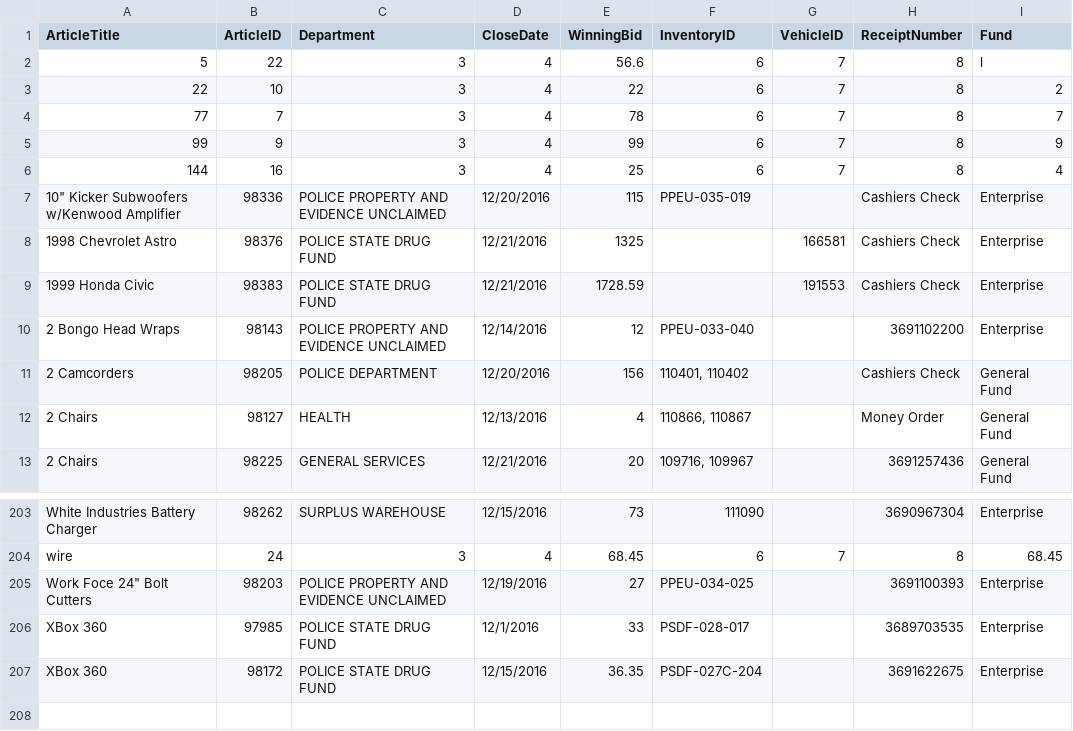
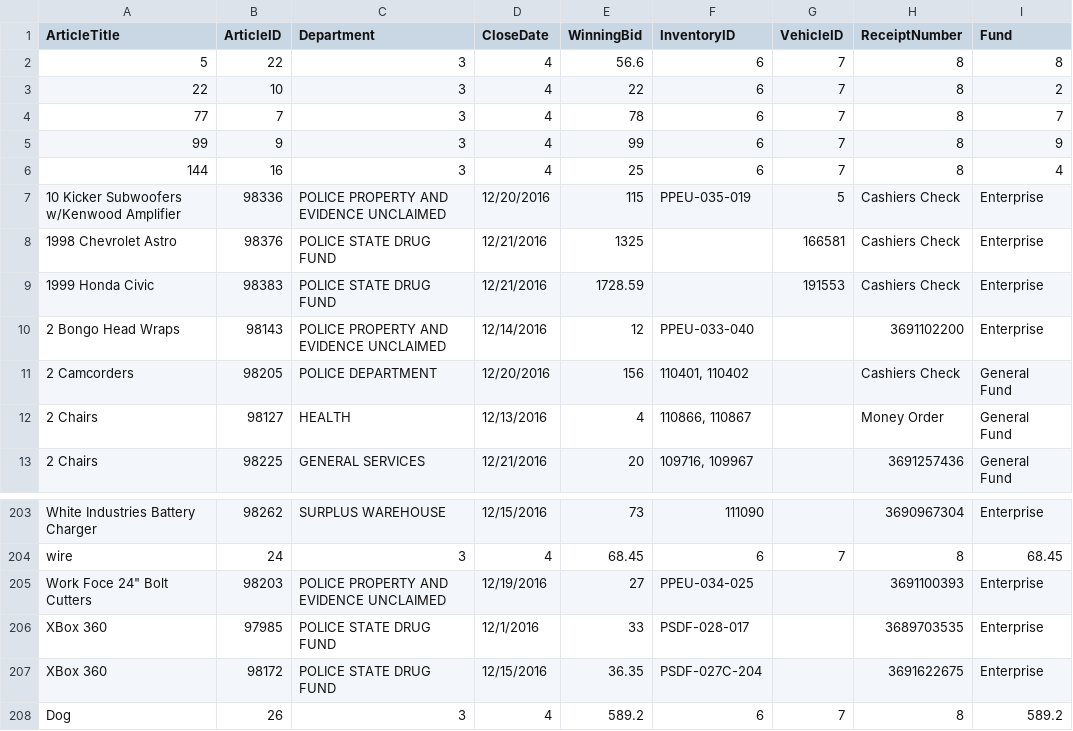
Before and after one commit to phoenixlinx/EzCSVCRUDtoDBConverter, a CSV file: EzCSVCRUDtoDBConverter/data/eOfferMonthlySalesNov.csv, drawn as a sheet; only a part is shown, gaps mark what is left out.

```diff
--- a/EzCSVCRUDtoDBConverter/data/eOfferMonthlySalesNov.csv
+++ b/EzCSVCRUDtoDBConverter/data/eOfferMonthlySalesNov.csv
@@ -1,3 +1,3 @@
 ArticleTitle,ArticleID,Department,CloseDate,WinningBid,InventoryID,VehicleID,ReceiptNumber,Fund
-5,22,3,4,56.6,6,7,8,l
+5,22,3,4,56.6,6,7,8,8
 22,10,3,4,22,6,7,8,2
@@ -6,3 +6,3 @@ ArticleTitle,ArticleID,Department,CloseDate,WinningBid,InventoryID,VehicleID,Rec
 144,16,3,4,25,6,7,8,4
-"10"" Kicker Subwoofers w/Kenwood Amplifier",98336,POLICE PROPERTY AND EVIDENCE UNCLAIMED,12/20/2016,115,PPEU-035-019,,Cashiers Check,Enterprise
+10 Kicker Subwoofers w/Kenwood Amplifier,98336,POLICE PROPERTY AND EVIDENCE UNCLAIMED,12/20/2016,115,PPEU-035-019,5,Cashiers Check,Enterprise
 1998 Chevrolet Astro,98376,POLICE STATE DRUG FUND,12/21/2016,1325,,166581,Cashiers Check,Enterprise
@@ -207 +207,2 @@ XBox 360,97985,POLICE STATE DRUG FUND,12/1/2016,33,PSDF-028-017,,3689703535,Ente
 XBox 360,98172,POLICE STATE DRUG FUND,12/15/2016,36.35,PSDF-027C-204,,3691622675,Enterprise
+Dog,26,3,4,589.2,6,7,8,589.2
```
Also changed, not shown: 19 other files.
